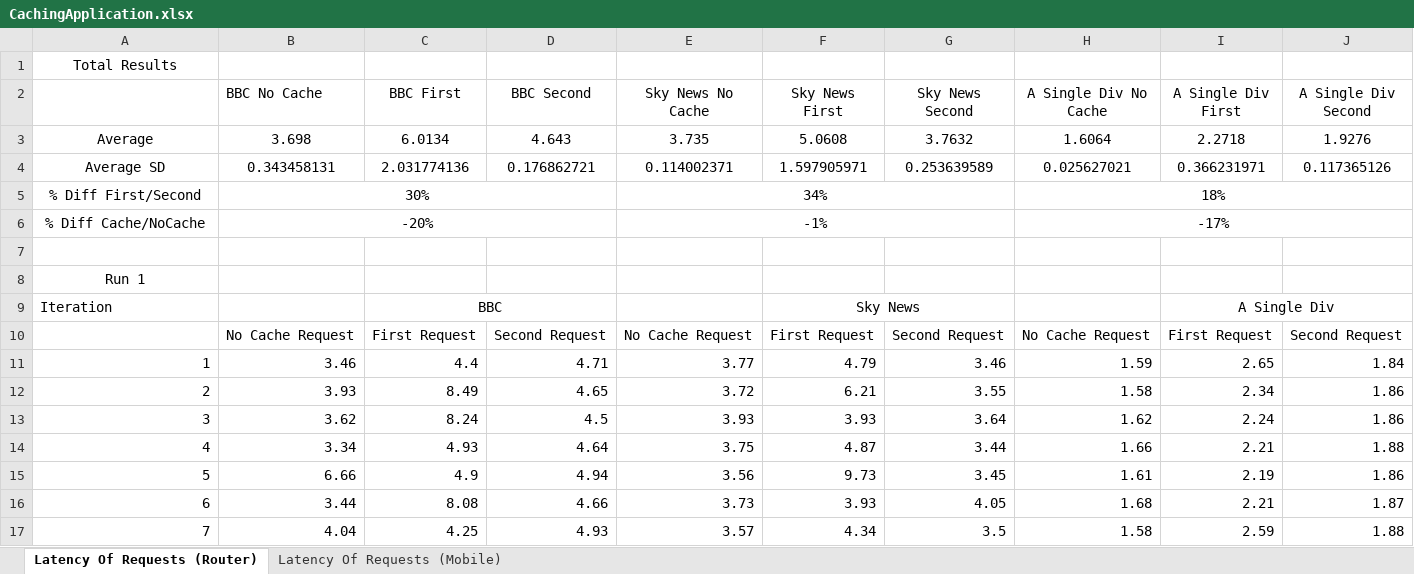
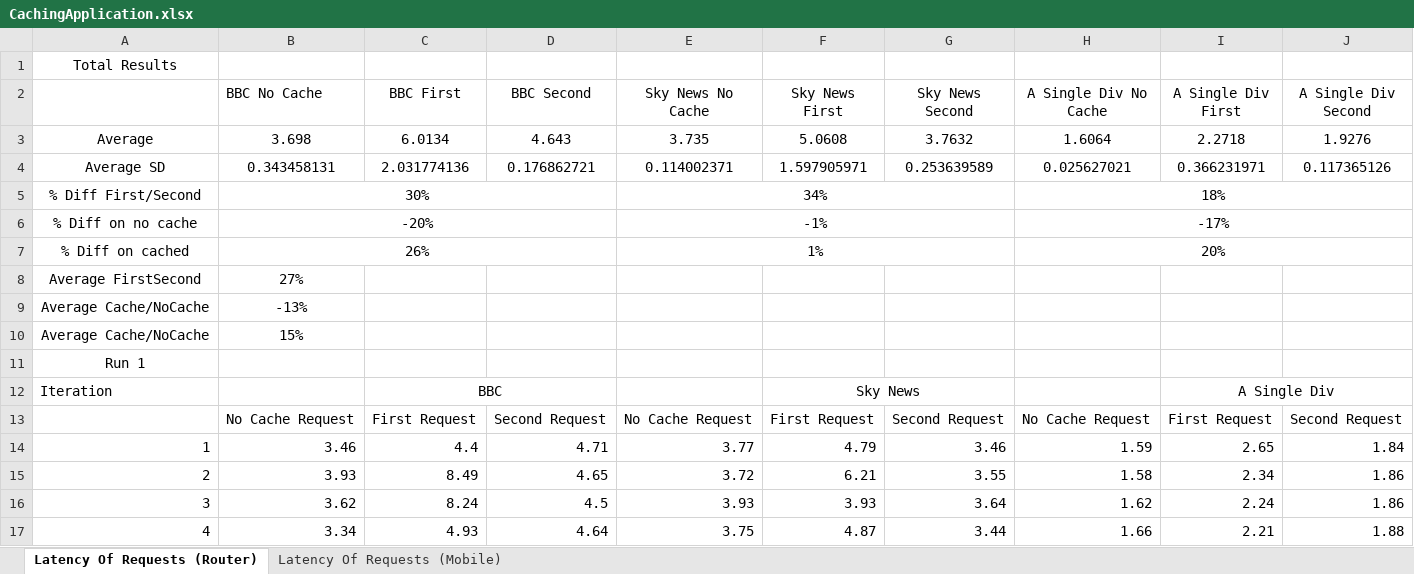
Before and after one commit to ConnorDickson/FinalYearProject, an Excel workbook: Documentation/Experiments/CachingApplication.xlsx, sheet Latency Of Requests (Router), drawn as a sheet; only a part is shown; the shorter side is filled out with more unchanged rows; values as stored, in another font and other column widths than the file's, no borders; charts and pictures not drawn; the diff names each change by its address in the sheet, - before the commit and + after, or states it on an @@ line.

```diff
--- a/Documentation/Experiments/CachingApplication.xlsx (sheet Latency Of Requests (Router))
+++ b/Documentation/Experiments/CachingApplication.xlsx (sheet Latency Of Requests (Router))
-A6: % Diff Cache/NoCache
+A6: % Diff on no cache
-row 7: (empty)
+row 7: % Diff on cached | 26% |  |  | 1% |  |  | 20%
+B7:D7 merged
+E7:G7 merged
+H7:J7 merged
+row 8: Average FirstSecond | 27%
+row 9: Average Cache/NoCache | -13%
+row 10: Average Cache/NoCache | 15%
```
Also changed, not shown: charts or pictures, Documentation/Experiments/LoadBalancingApplication.xlsx, Documentation/Experiments/VoiceRecognition.xlsx, 18 other files.
